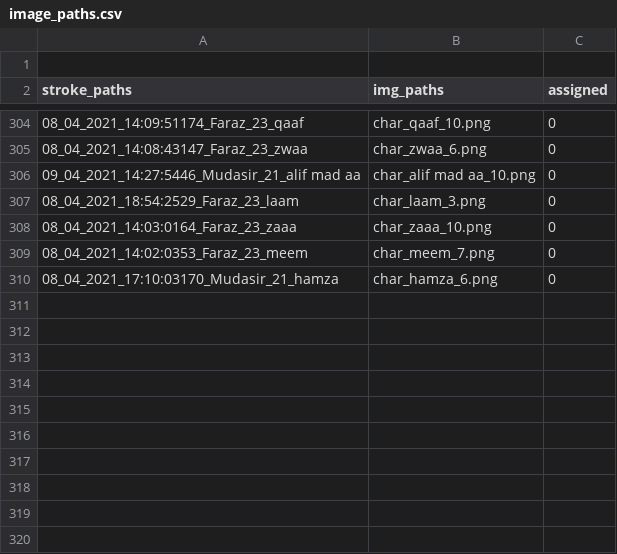
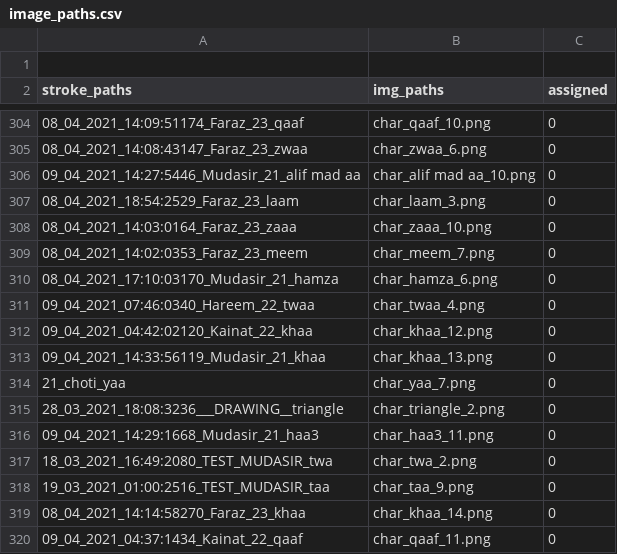
Before and after one commit to kaavish-ki-kavish/dataset_urdu_chars, a CSV file: image_paths.csv, drawn as a sheet; only a part is shown, gaps mark what is left out; the diff names each change by its address in the sheet, - before the commit and + after, or states it on an @@ line.

Commit message:
images and csv updated

```diff
--- a/image_paths.csv
+++ b/image_paths.csv
+row 311: 09_04_2021_07:46:0340_Hareem_22_twaa | char_twaa_4.png | 0
+row 312: 09_04_2021_04:42:02120_Kainat_22_khaa | char_khaa_12.png | 0
+row 313: 09_04_2021_14:33:56119_Mudasir_21_khaa | char_khaa_13.png | 0
+row 314: 21_choti_yaa | char_yaa_7.png | 0
+row 315: 28_03_2021_18:08:3236___DRAWING__triangle | char_triangle_2.png | 0
+row 316: 09_04_2021_14:29:1668_Mudasir_21_haa3 | char_haa3_11.png | 0
+row 317: 18_03_2021_16:49:2080_TEST_MUDASIR_twa | char_twa_2.png | 0
+row 318: 19_03_2021_01:00:2516_TEST_MUDASIR_taa | char_taa_9.png | 0
+row 319: 08_04_2021_14:14:58270_Faraz_23_khaa | char_khaa_14.png | 0
+row 320: 09_04_2021_04:37:1434_Kainat_22_qaaf | char_qaaf_11.png | 0
```
Also changed, not shown: 10 other files.
